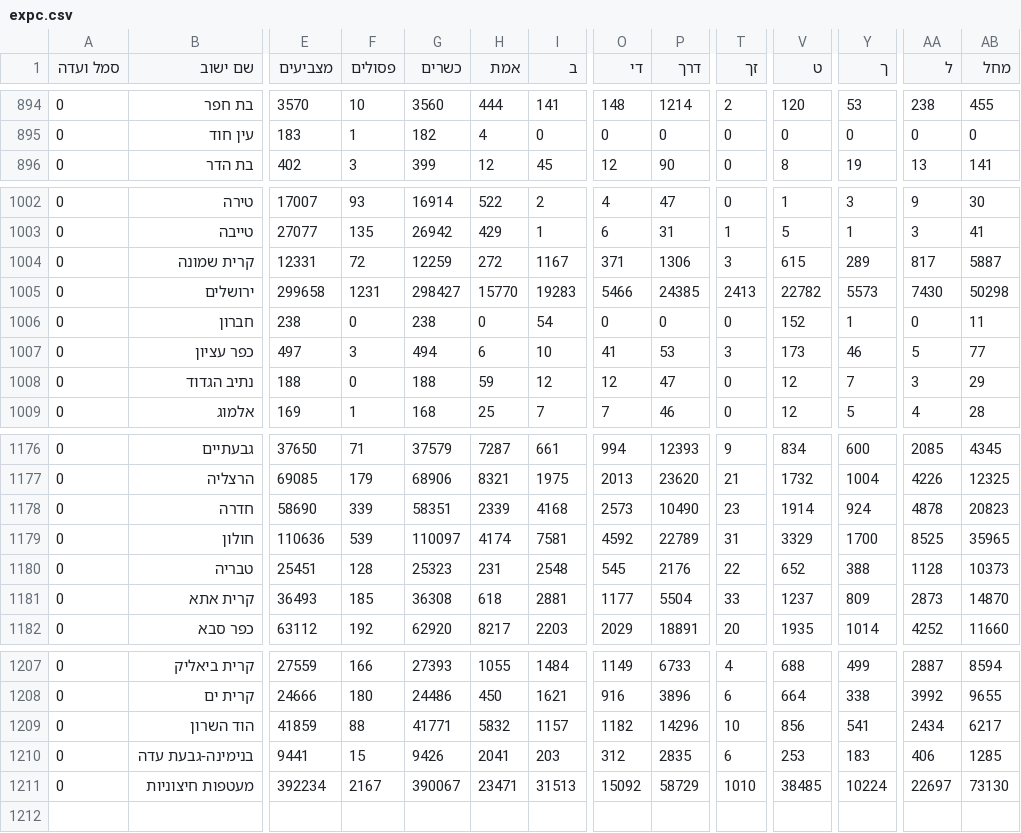
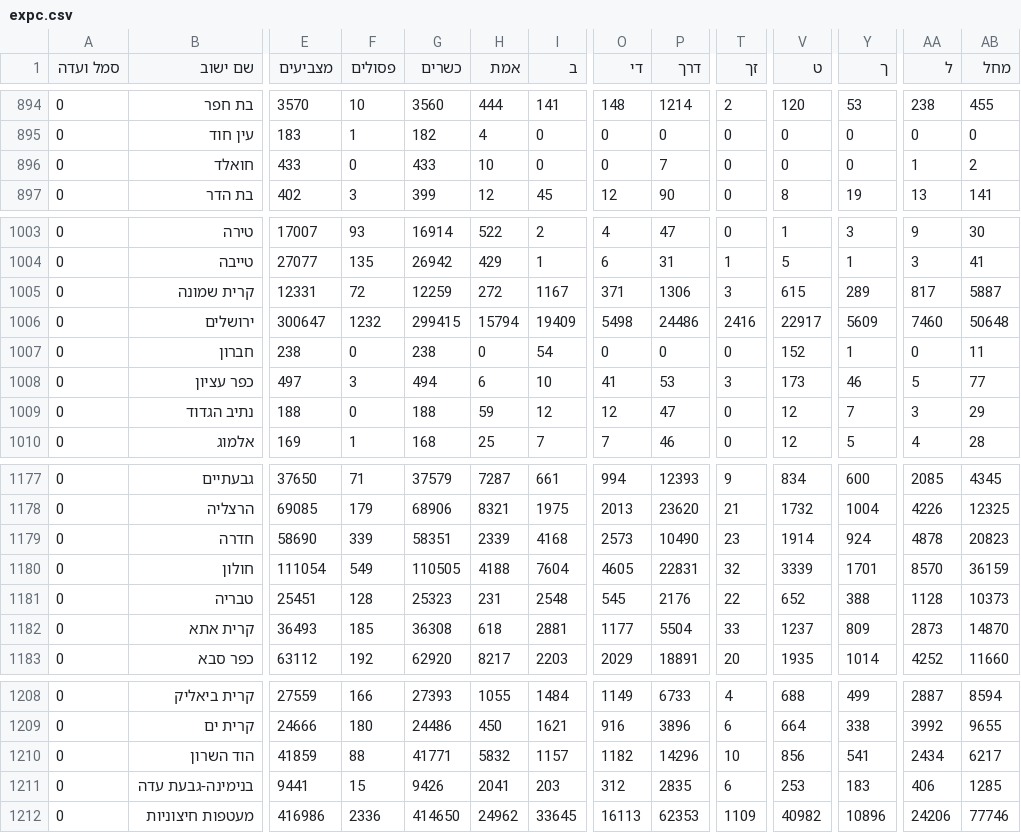
Before and after one commit to MichaelF21/knesset-election-results, a CSV file: data/raw/k26/expc.csv, drawn as a sheet; only a part is shown, gaps mark what is left out; addresses are those after the commit; rows hold the shown columns only; the diff covers the shown part only; the diff names each change by its address in the sheet, - before the commit and + after, or states it on an @@ line.

```diff
--- a/data/raw/k26/expc.csv
+++ b/data/raw/k26/expc.csv
+row 896: 0 | חואלד | 433 | 0 | 433 | 10 | 0 | 0 | 7 | 0 | 0 | 0 | 1 | 2
-E1006 (מצביעים): 299658
+E1006 (מצביעים): 300647
-F1006 (פסולים): 1231
+F1006 (פסולים): 1232
-G1006 (כשרים): 298427
+G1006 (כשרים): 299415
-H1006 (אמת): 15770
+H1006 (אמת): 15794
-I1006 (ב): 19283
+I1006 (ב): 19409
-O1006 (די): 5466
+O1006 (די): 5498
-P1006 (דרך): 24385
+P1006 (דרך): 24486
-T1006 (זך): 2413
+T1006 (זך): 2416
-V1006 (ט): 22782
+V1006 (ט): 22917
-Y1006 (ך): 5573
+Y1006 (ך): 5609
-AA1006 (ל): 7430
+AA1006 (ל): 7460
-AB1006 (מחל): 50298
+AB1006 (מחל): 50648
-E1180 (מצביעים): 110636
+E1180 (מצביעים): 111054
-F1180 (פסולים): 539
+F1180 (פסולים): 549
-G1180 (כשרים): 110097
+G1180 (כשרים): 110505
-H1180 (אמת): 4174
+H1180 (אמת): 4188
-I1180 (ב): 7581
+I1180 (ב): 7604
-O1180 (די): 4592
+O1180 (די): 4605
-P1180 (דרך): 22789
+P1180 (דרך): 22831
-T1180 (זך): 31
+T1180 (זך): 32
-V1180 (ט): 3329
+V1180 (ט): 3339
-Y1180 (ך): 1700
+Y1180 (ך): 1701
-AA1180 (ל): 8525
+AA1180 (ל): 8570
-AB1180 (מחל): 35965
+AB1180 (מחל): 36159
-E1212 (מצביעים): 392234
+E1212 (מצביעים): 416986
-F1212 (פסולים): 2167
+F1212 (פסולים): 2336
-G1212 (כשרים): 390067
+G1212 (כשרים): 414650
-H1212 (אמת): 23471
+H1212 (אמת): 24962
-I1212 (ב): 31513
+I1212 (ב): 33645
-O1212 (די): 15092
+O1212 (די): 16113
-P1212 (דרך): 58729
+P1212 (דרך): 62353
-T1212 (זך): 1010
+T1212 (זך): 1109
-V1212 (ט): 38485
+V1212 (ט): 40982
-Y1212 (ך): 10224
+Y1212 (ך): 10896
-AA1212 (ל): 22697
+AA1212 (ל): 24206
-AB1212 (מחל): 73130
+AB1212 (מחל): 77746
```
Also changed, not shown: 92 edited cells elsewhere in this file, 10 other files.
